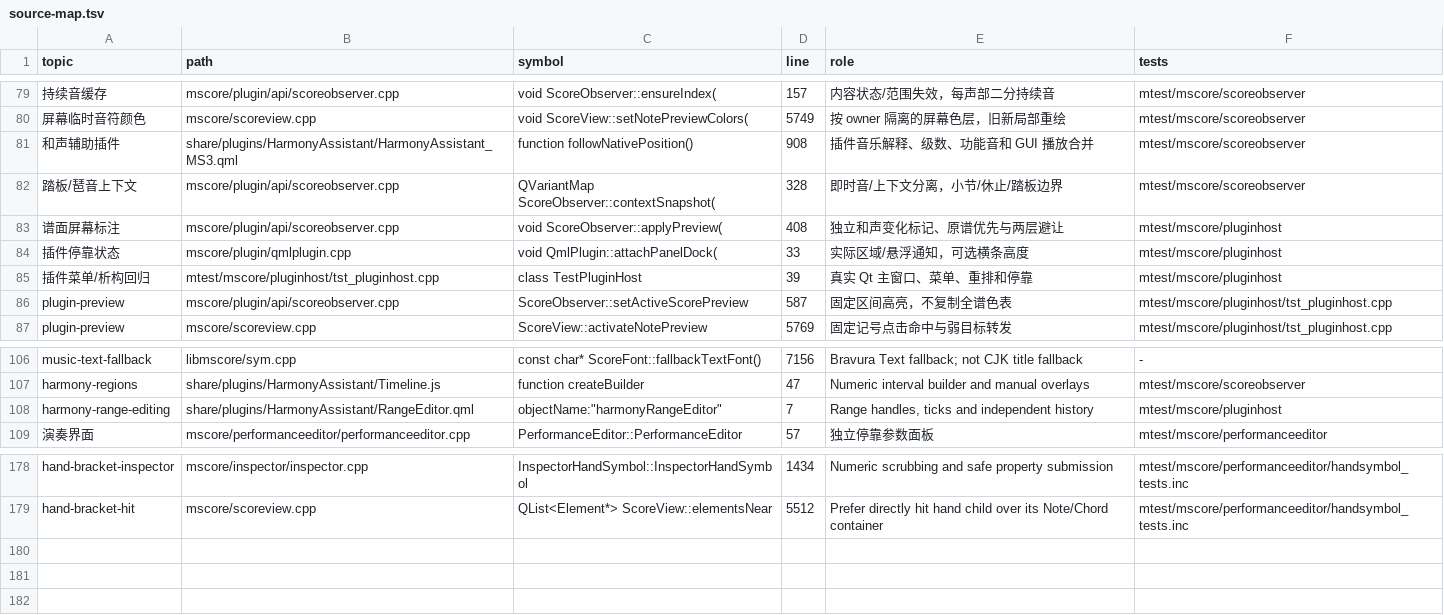
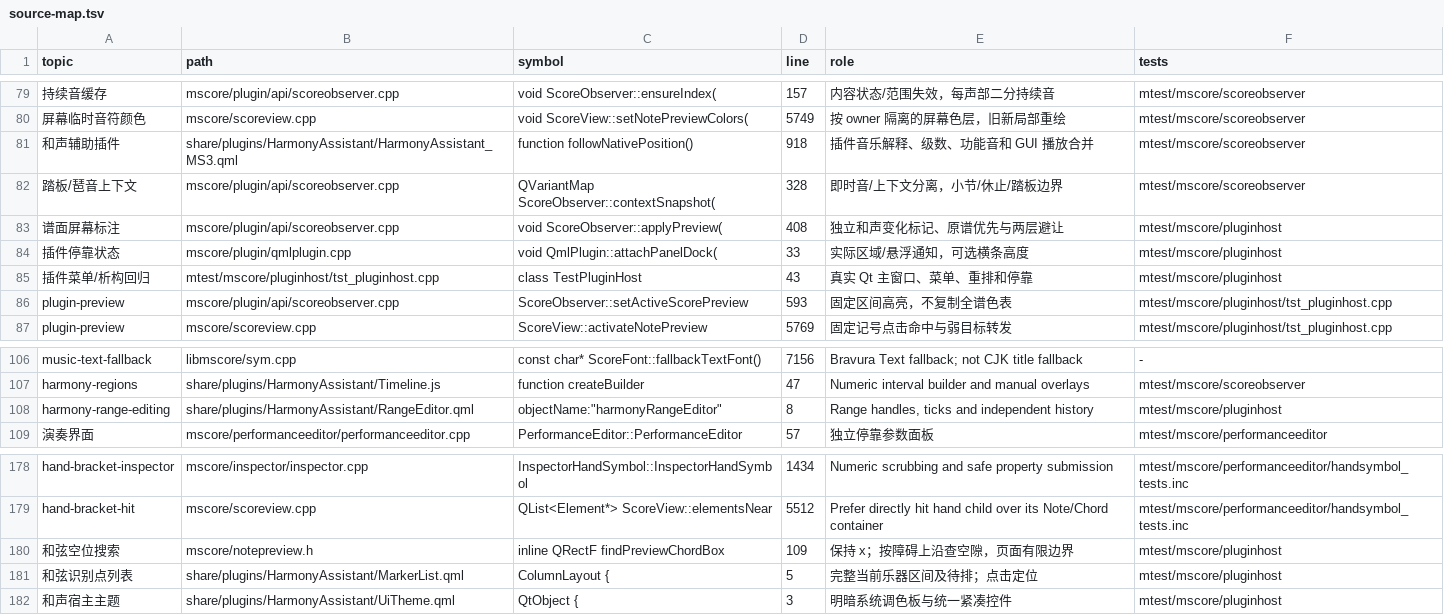
Before and after one commit to Freddd13/MuseScore, a TSV file: personal/docs/source-map.tsv, drawn as a sheet; only a part is shown, gaps mark what is left out; the diff names each change by its address in the sheet, - before the commit and + after, or states it on an @@ line.

Commit message:
fix(harmony): redesign inspector and adapt chord marker placement

```diff
--- a/personal/docs/source-map.tsv
+++ b/personal/docs/source-map.tsv
-D81 (line): 908
+D81 (line): 918
-D85 (line): 39
+D85 (line): 43
-D86 (line): 587
+D86 (line): 593
-D108 (line): 7
+D108 (line): 8
+row 180: 和弦空位搜索 | mscore/notepreview.h | inline QRectF findPreviewChordBox | 109 | 保持 x；按障碍上沿查空隙，页面有限边界 | mtest/mscore/pluginhost
+row 181: 和弦识别点列表 | share/plugins/HarmonyAssistant/MarkerList.qml | ColumnLayout { | 5 | 完整当前乐器区间及待排；点击定位 | mtest/mscore/pluginhost
+row 182: 和声宿主主题 | share/plugins/HarmonyAssistant/UiTheme.qml | QtObject { | 3 | 明暗系统调色板与统一紧凑控件 | mtest/mscore/pluginhost
```
Also changed, not shown: 26 other files.
